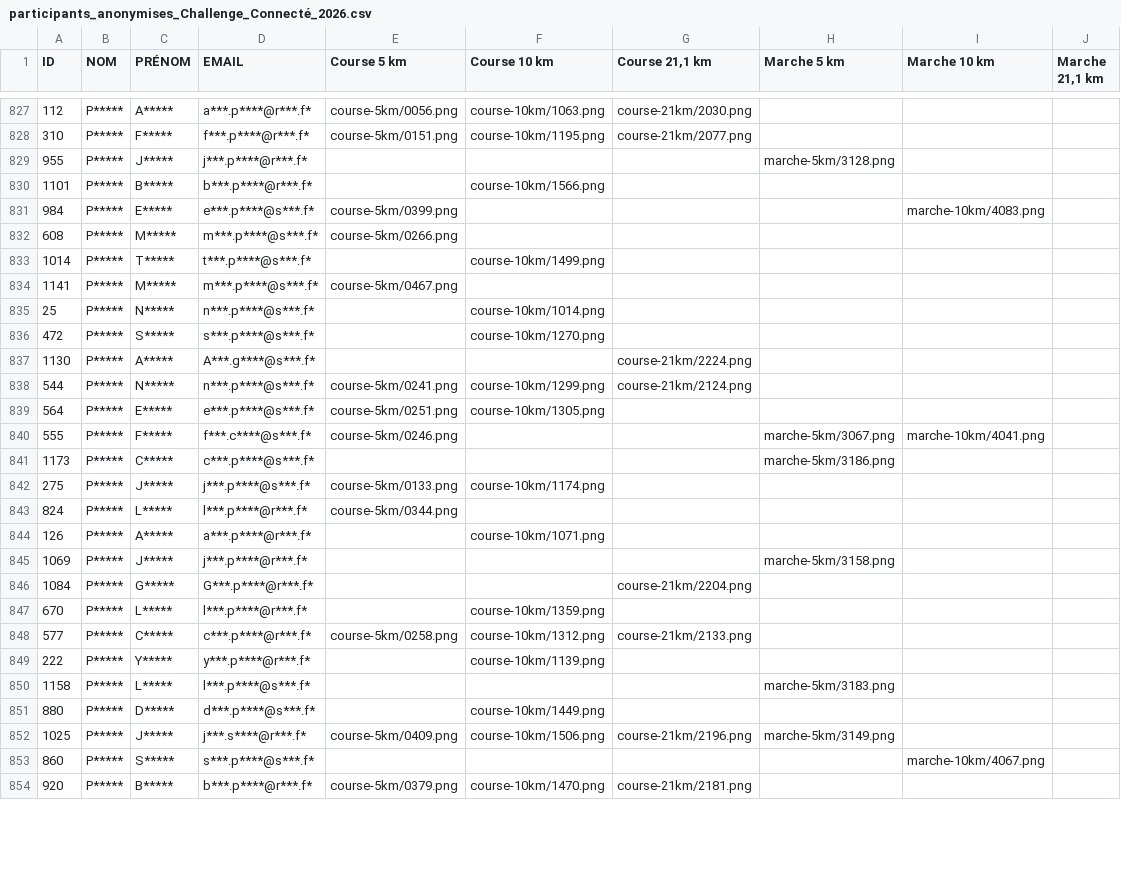
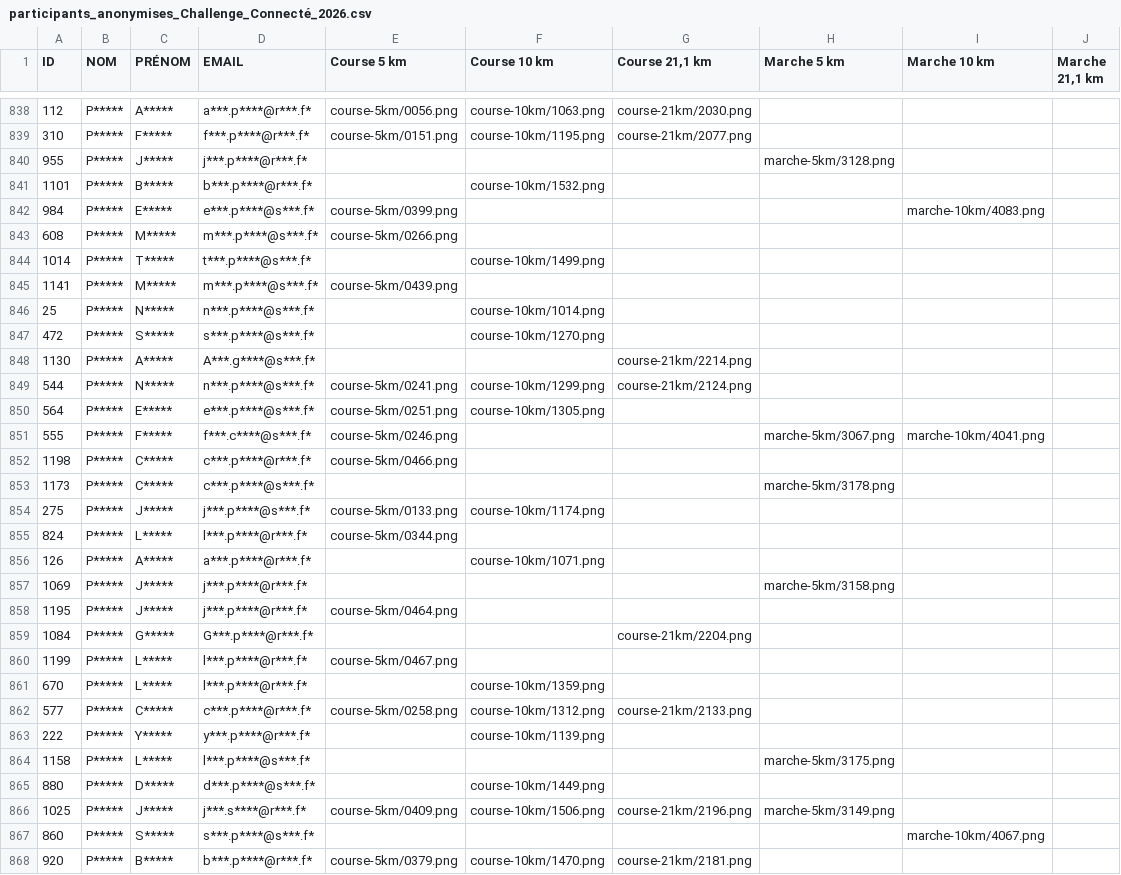
Before and after one commit to n58s29/SoRunning-inscriptions-2026, a CSV file: data/participants_anonymises_Challenge_Connecté_2026.csv, drawn as a sheet; only a part is shown, gaps mark what is left out; the diff covers the shown part only.

```diff
--- a/data/participants_anonymises_Challenge_Connecté_2026.csv
+++ b/data/participants_anonymises_Challenge_Connecté_2026.csv
@@ -829,3 +840,3 @@
 "955";"P*****";"J*****";"j***.p****@r***.f*";"";"";"";"marche-5km/3128.png";"";""
-"1101";"P*****";"B*****";"b***.p****@r***.f*";"";"course-10km/1566.png";"";"";"";""
+"1101";"P*****";"B*****";"b***.p****@r***.f*";"";"course-10km/1532.png";"";"";"";""
 "984";"P*****";"E*****";"e***.p****@s***.f*";"course-5km/0399.png";"";"";"";"marche-10km/4083.png";""
@@ -833,6 +844,6 @@
 "1014";"P*****";"T*****";"t***.p****@s***.f*";"";"course-10km/1499.png";"";"";"";""
-"1141";"P*****";"M*****";"m***.p****@s***.f*";"course-5km/0467.png";"";"";"";"";""
+"1141";"P*****";"M*****";"m***.p****@s***.f*";"course-5km/0439.png";"";"";"";"";""
 "25";"P*****";"N*****";"n***.p****@s***.f*";"";"course-10km/1014.png";"";"";"";""
 "472";"P*****";"S*****";"s***.p****@s***.f*";"";"course-10km/1270.png";"";"";"";""
-"1130";"P*****";"A*****";"A***.g****@s***.f*";"";"";"course-21km/2224.png";"";"";""
+"1130";"P*****";"A*****";"A***.g****@s***.f*";"";"";"course-21km/2214.png";"";"";""
 "544";"P*****";"N*****";"n***.p****@s***.f*";"course-5km/0241.png";"course-10km/1299.png";"course-21km/2124.png";"";"";""
@@ -840,3 +851,4 @@
 "555";"P*****";"F*****";"f***.c****@s***.f*";"course-5km/0246.png";"";"";"marche-5km/3067.png";"marche-10km/4041.png";""
-"1173";"P*****";"C*****";"c***.p****@s***.f*";"";"";"";"marche-5km/3186.png";"";""
+"1198";"P*****";"C*****";"c***.p****@r***.f*";"course-5km/0466.png";"";"";"";"";""
+"1173";"P*****";"C*****";"c***.p****@s***.f*";"";"";"";"marche-5km/3178.png";"";""
 "275";"P*****";"J*****";"j***.p****@s***.f*";"course-5km/0133.png";"course-10km/1174.png";"";"";"";""
@@ -845,3 +857,5 @@
 "1069";"P*****";"J*****";"j***.p****@r***.f*";"";"";"";"marche-5km/3158.png";"";""
+"1195";"P*****";"J*****";"j***.p****@r***.f*";"course-5km/0464.png";"";"";"";"";""
 "1084";"P*****";"G*****";"G***.p****@r***.f*";"";"";"course-21km/2204.png";"";"";""
+"1199";"P*****";"L*****";"l***.p****@r***.f*";"course-5km/0467.png";"";"";"";"";""
 "670";"P*****";"L*****";"l***.p****@r***.f*";"";"course-10km/1359.png";"";"";"";""
@@ -849,3 +863,3 @@
 "222";"P*****";"Y*****";"y***.p****@r***.f*";"";"course-10km/1139.png";"";"";"";""
-"1158";"P*****";"L*****";"l***.p****@s***.f*";"";"";"";"marche-5km/3183.png";"";""
+"1158";"P*****";"L*****";"l***.p****@s***.f*";"";"";"";"marche-5km/3175.png";"";""
 "880";"P*****";"D*****";"d***.p****@s***.f*";"";"course-10km/1449.png";"";"";"";""
```
Also changed, not shown: 12 added rows and 112 edited cells elsewhere in this file, 16 other files.
